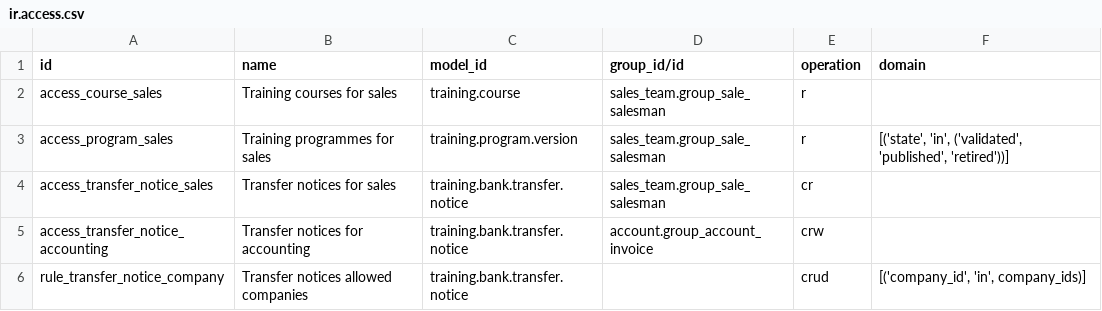
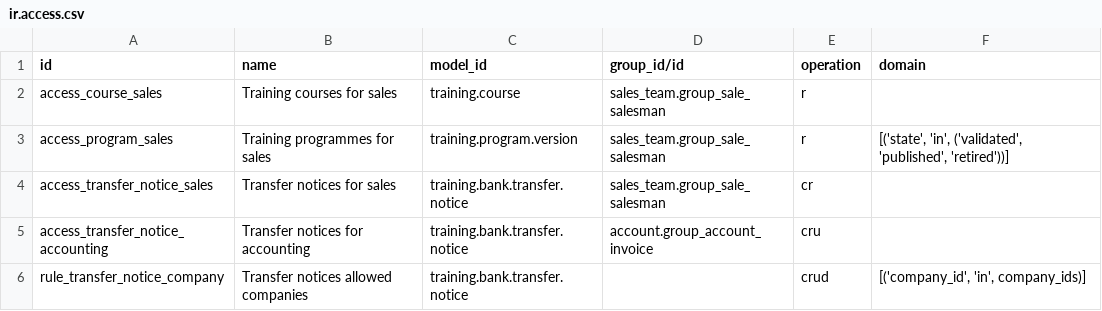
Before and after one commit to Progideo/training_management, a CSV file: addons/training_management_sale/security/ir.access.csv, drawn as a sheet.

Commit message:
Grant accounting create read update on notices

```diff
--- a/addons/training_management_sale/security/ir.access.csv
+++ b/addons/training_management_sale/security/ir.access.csv
@@ -4,3 +4,3 @@ access_program_sales,Training programmes for sales,training.program.version,sale
 access_transfer_notice_sales,Transfer notices for sales,training.bank.transfer.notice,sales_team.group_sale_salesman,cr,
-access_transfer_notice_accounting,Transfer notices for accounting,training.bank.transfer.notice,account.group_account_invoice,crw,
+access_transfer_notice_accounting,Transfer notices for accounting,training.bank.transfer.notice,account.group_account_invoice,cru,
 rule_transfer_notice_company,Transfer notices allowed companies,training.bank.transfer.notice,,crud,"[('company_id', 'in', company_ids)]"
```
